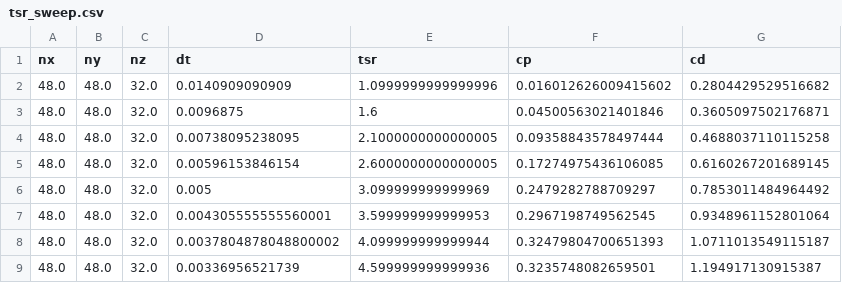
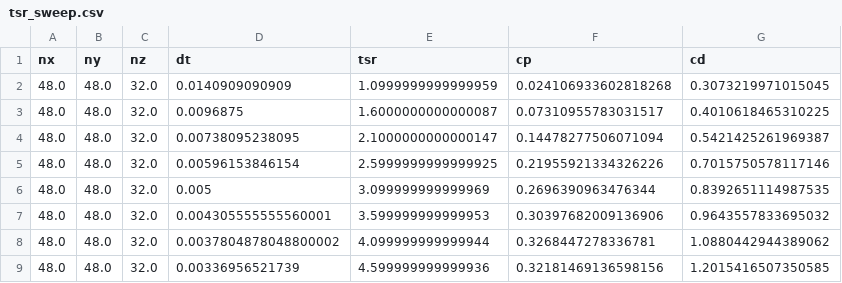
Before and after one commit to petebachant/RM2-turbinesFoam, a CSV file: processed/tsr_sweep.csv, drawn as a sheet.

Commit message:
Rerun TSR sweep with ReScale and fixed Goude correction

```diff
--- a/processed/tsr_sweep.csv
+++ b/processed/tsr_sweep.csv
@@ -1,9 +1,9 @@
 nx,ny,nz,dt,tsr,cp,cd
-48.0,48.0,32.0,0.0140909090909,1.0999999999999996,0.016012626009415602,0.2804429529516682
-48.0,48.0,32.0,0.0096875,1.6,0.04500563021401846,0.3605097502176871
-48.0,48.0,32.0,0.00738095238095,2.1000000000000005,0.09358843578497444,0.4688037110115258
-48.0,48.0,32.0,0.00596153846154,2.6000000000000005,0.17274975436106085,0.6160267201689145
-48.0,48.0,32.0,0.005,3.099999999999969,0.2479282788709297,0.7853011484964492
-48.0,48.0,32.0,0.004305555555560001,3.599999999999953,0.2967198749562545,0.9348961152801064
-48.0,48.0,32.0,0.0037804878048800002,4.099999999999944,0.32479804700651393,1.0711013549115187
-48.0,48.0,32.0,0.00336956521739,4.599999999999936,0.3235748082659501,1.194917130915387
+48.0,48.0,32.0,0.0140909090909,1.0999999999999959,0.024106933602818268,0.3073219971015045
+48.0,48.0,32.0,0.0096875,1.6000000000000087,0.07310955783031517,0.4010618465310225
+48.0,48.0,32.0,0.00738095238095,2.1000000000000147,0.14478277506071094,0.5421425261969387
+48.0,48.0,32.0,0.00596153846154,2.5999999999999925,0.21955921334326226,0.7015750578117146
+48.0,48.0,32.0,0.005,3.099999999999969,0.2696390963476344,0.8392651114987535
+48.0,48.0,32.0,0.004305555555560001,3.599999999999953,0.30397682009136906,0.9643557833695032
+48.0,48.0,32.0,0.0037804878048800002,4.099999999999944,0.3268447278336781,1.0880442944389062
+48.0,48.0,32.0,0.00336956521739,4.599999999999936,0.32181469136598156,1.2015416507350585
```
